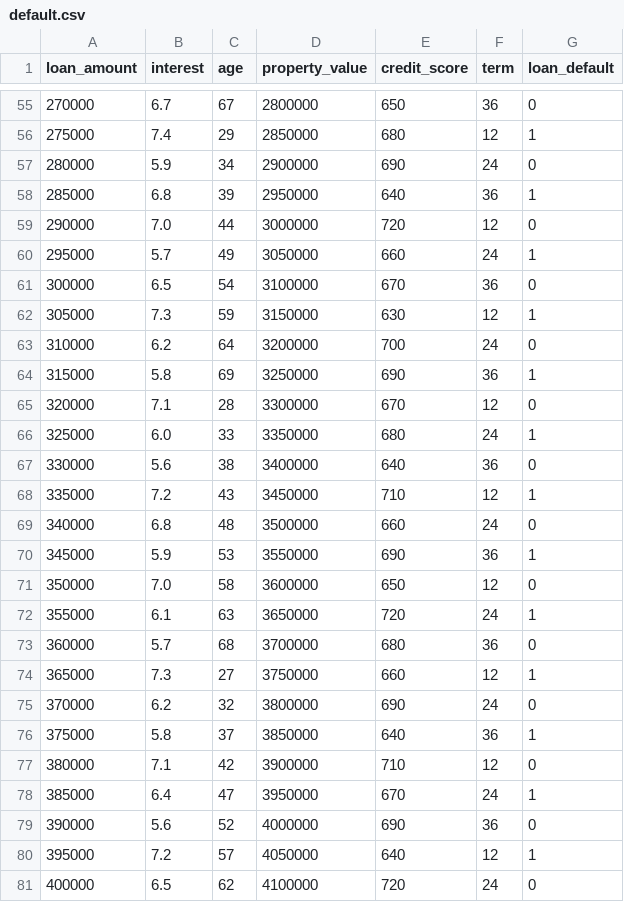
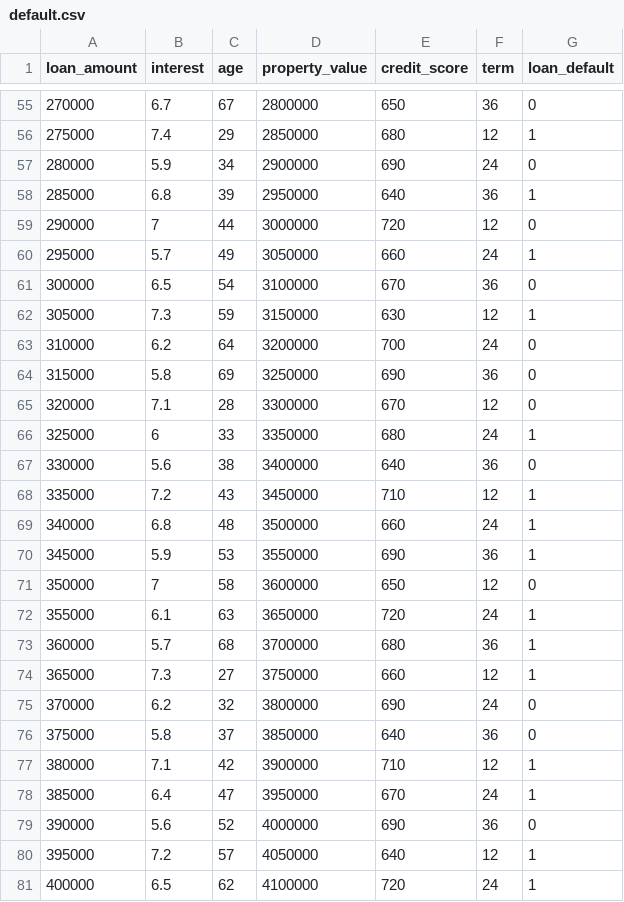
Before and after one commit to aishwaryadeshmukhh/Antariksh-coding-python, a CSV file: default.csv, drawn as a sheet; only a part is shown, gaps mark what is left out; the diff covers the shown part only.

```diff
--- a/default.csv
+++ b/default.csv
@@ -58,3 +58,3 @@ loan_amount,interest,age,property_value,credit_score,term,loan_default
 285000,6.8,39,2950000,640,36,1
-290000,7.0,44,3000000,720,12,0
+290000,7,44,3000000,720,12,0
 295000,5.7,49,3050000,660,24,1
@@ -63,16 +63,16 @@ loan_amount,interest,age,property_value,credit_score,term,loan_default
 310000,6.2,64,3200000,700,24,0
-315000,5.8,69,3250000,690,36,1
+315000,5.8,69,3250000,690,36,0
 320000,7.1,28,3300000,670,12,0
-325000,6.0,33,3350000,680,24,1
+325000,6,33,3350000,680,24,1
 330000,5.6,38,3400000,640,36,0
 335000,7.2,43,3450000,710,12,1
-340000,6.8,48,3500000,660,24,0
+340000,6.8,48,3500000,660,24,1
 345000,5.9,53,3550000,690,36,1
-350000,7.0,58,3600000,650,12,0
+350000,7,58,3600000,650,12,0
 355000,6.1,63,3650000,720,24,1
-360000,5.7,68,3700000,680,36,0
+360000,5.7,68,3700000,680,36,1
 365000,7.3,27,3750000,660,12,1
 370000,6.2,32,3800000,690,24,0
-375000,5.8,37,3850000,640,36,1
-380000,7.1,42,3900000,710,12,0
+375000,5.8,37,3850000,640,36,0
+380000,7.1,42,3900000,710,12,1
 385000,6.4,47,3950000,670,24,1
@@ -80,2 +80,2 @@ loan_amount,interest,age,property_value,credit_score,term,loan_default
 395000,7.2,57,4050000,640,12,1
-400000,6.5,62,4100000,720,24,0
+400000,6.5,62,4100000,720,24,1
```
Also changed, not shown: 22 edited cells elsewhere in this file, 3 other files.
